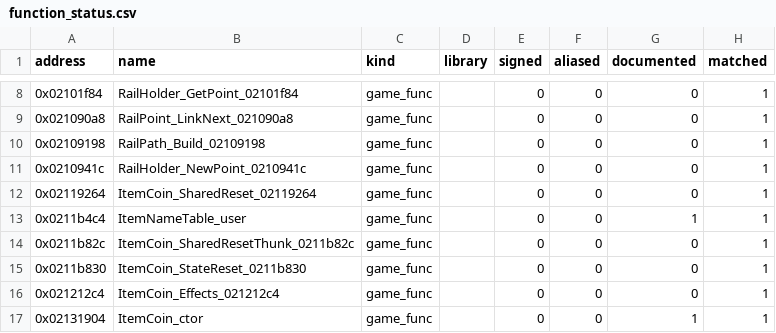
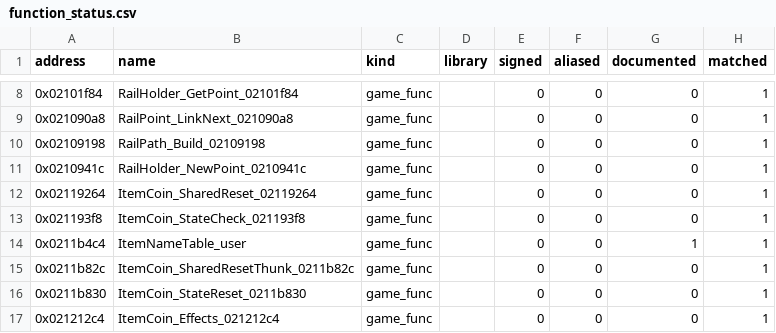
Before and after one commit to popdoo323-pop/MKioskDecomp, a CSV file: symbols/function_status.csv, drawn as a sheet; only a part is shown, gaps mark what is left out; the shorter side is filled out with more unchanged rows.

```diff
--- a/symbols/function_status.csv
+++ b/symbols/function_status.csv
@@ -12,2 +12,3 @@ address,name,kind,library,signed,aliased,documented,matched
 0x02119264,ItemCoin_SharedReset_02119264,game_func,,0,0,0,1
+0x021193f8,ItemCoin_StateCheck_021193f8,game_func,,0,0,0,1
 0x0211b4c4,ItemNameTable_user,game_func,,0,0,1,1
```
Also changed, not shown: symbols/matches.csv, 5 other files.
